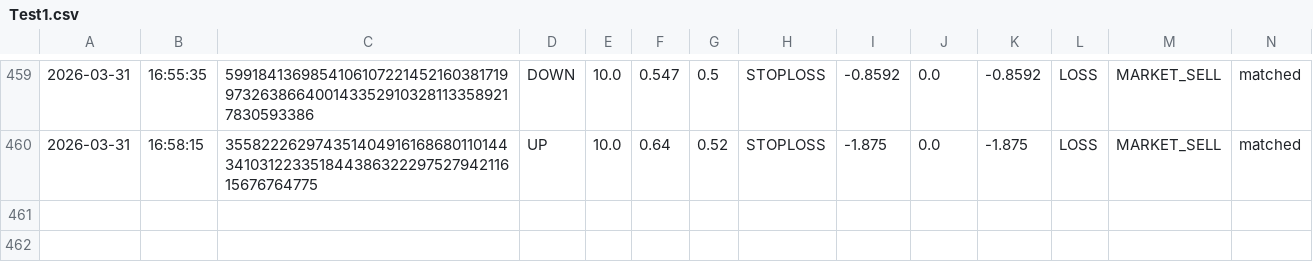
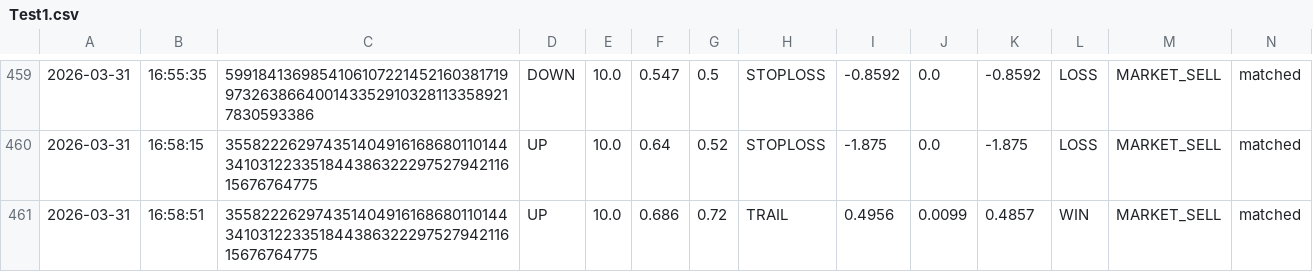
Before and after one commit to gutu99/bot-dashboard, a CSV file: Test1.csv, drawn as a sheet; only a part is shown, gaps mark what is left out.

Commit message:
auto update csv

```diff
--- a/Test1.csv
+++ b/Test1.csv
@@ -460 +460,2 @@
 2026-03-31,16:58:15,35582226297435140491616868011014434103122335184438632229752794211615676764775,UP,10.0,0.64,0.52,STOPLOSS,-1.875,0.0,-1.875,LOSS,MARKET_SELL,matched
+2026-03-31,16:58:51,35582226297435140491616868011014434103122335184438632229752794211615676764775,UP,10.0,0.686,0.72,TRAIL,0.4956,0.0099,0.4857,WIN,MARKET_SELL,matched
```
